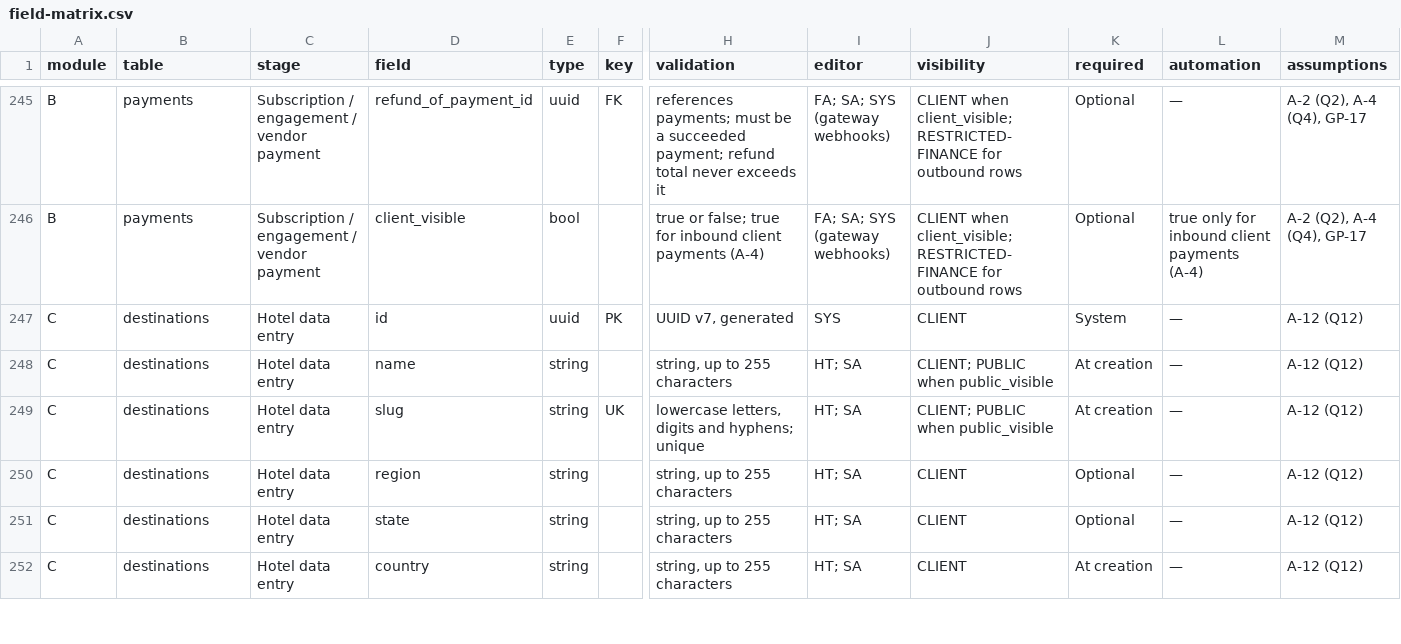
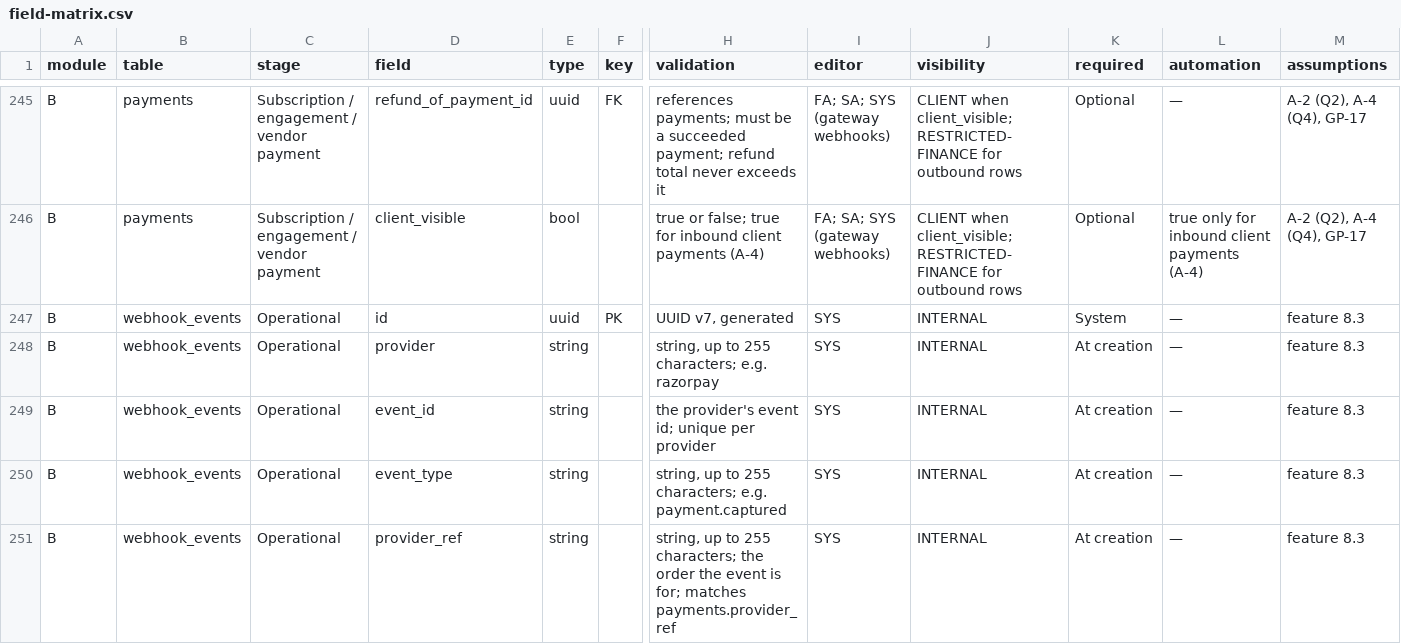
Before and after one commit to app-ampm/ampm-platform, a CSV file: docs/field-matrix.csv, drawn as a sheet; only a part is shown, gaps mark what is left out; the shorter side is filled out with more unchanged rows; rows hold the shown columns only; the diff covers the shown part only; the diff names each change by its address in the sheet, - before the commit and + after, or states it on an @@ line.

```diff
--- a/docs/field-matrix.csv
+++ b/docs/field-matrix.csv
+row 247: B | webhook_events | Operational | id | uuid | PK | UUID v7, generated | SYS | INTERNAL | System | — | feature 8.3
+row 248: B | webhook_events | Operational | provider | string |  | string, up to 255 characters; e.g. razorpay | SYS | INTERNAL | At creation | — | feature 8.3
+row 249: B | webhook_events | Operational | event_id | string |  | the provider's event id; unique per provider | SYS | INTERNAL | At creation | — | feature 8.3
+row 250: B | webhook_events | Operational | event_type | string |  | string, up to 255 characters; e.g. payment.captured | SYS | INTERNAL | At creation | — | feature 8.3
+row 251: B | webhook_events | Operational | provider_ref | string |  | string, up to 255 characters; the order the event is for; matches payments.provider_ref | SYS | INTERNAL | At creation | — | feature 8.3
```
Also changed, not shown: 9 added rows elsewhere in this file, 6 other files.
